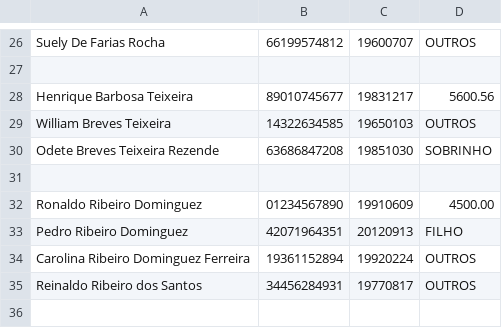
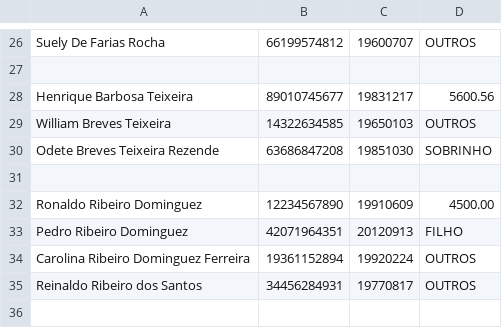
Before and after one commit to LynBv/serratec-poo-final-project-G1, a CSV file: src/com.folhadepagamento/com.folhadepagamento.resources/tabela_funcionario.csv, drawn as a sheet; only a part is shown, gaps mark what is left out; the diff names each change by its address in the sheet, - before the commit and + after, or states it on an @@ line.

```diff
--- a/src/com.folhadepagamento/com.folhadepagamento.resources/tabela_funcionario.csv
+++ b/src/com.folhadepagamento/com.folhadepagamento.resources/tabela_funcionario.csv
-B32: 01234567890
+B32: 12234567890
```
Also changed, not shown: 5 other files.
